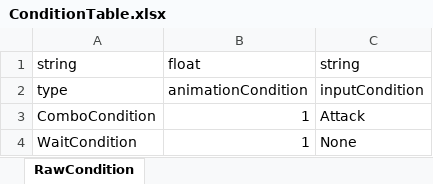
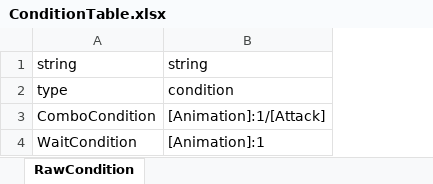
Before and after one commit to solhwi/ProjectPM, an Excel workbook: Design/Excel/ConditionTable.xlsx, sheet RawCondition, drawn as a sheet; values as stored, in another font and other column widths than the file's, no borders; removed rows and columns are numbered as before the commit, all else as after; the diff names each change by its address in the sheet, - before the commit and + after, or states it on an @@ line.

```diff
--- a/Design/Excel/ConditionTable.xlsx (sheet RawCondition)
+++ b/Design/Excel/ConditionTable.xlsx (sheet RawCondition)
-column B, rows 1-4: float | animationCondition | 1 | 1
-column C, rows 1-4: string | inputCondition | Attack | None
+column B, rows 1-4: string | condition | [Animation]:1/[Attack] | [Animation]:1
```
Also changed, not shown: Design/Excel/CharacterTransitionTable.xlsx, 11 other files.
